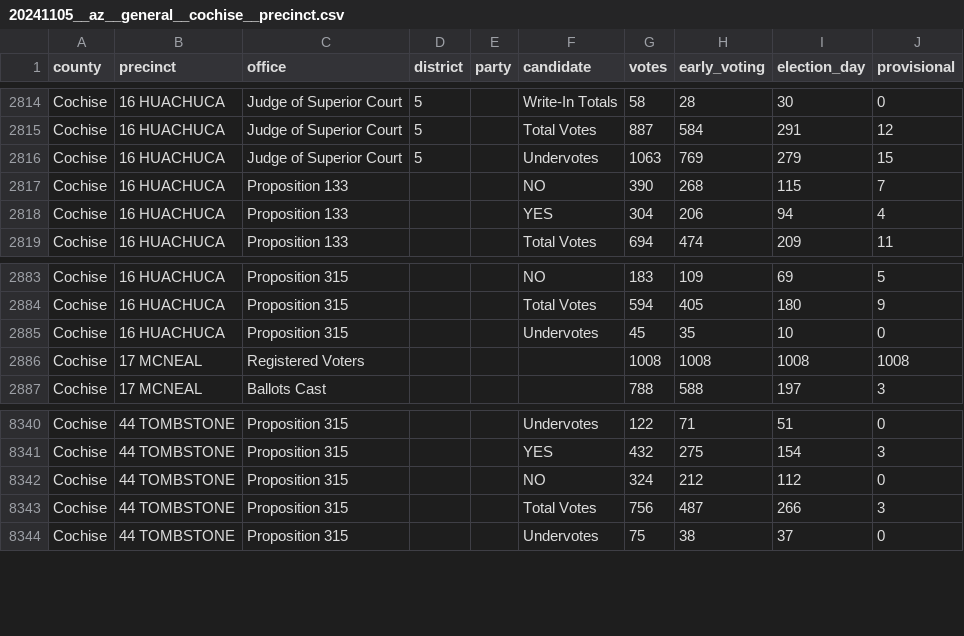
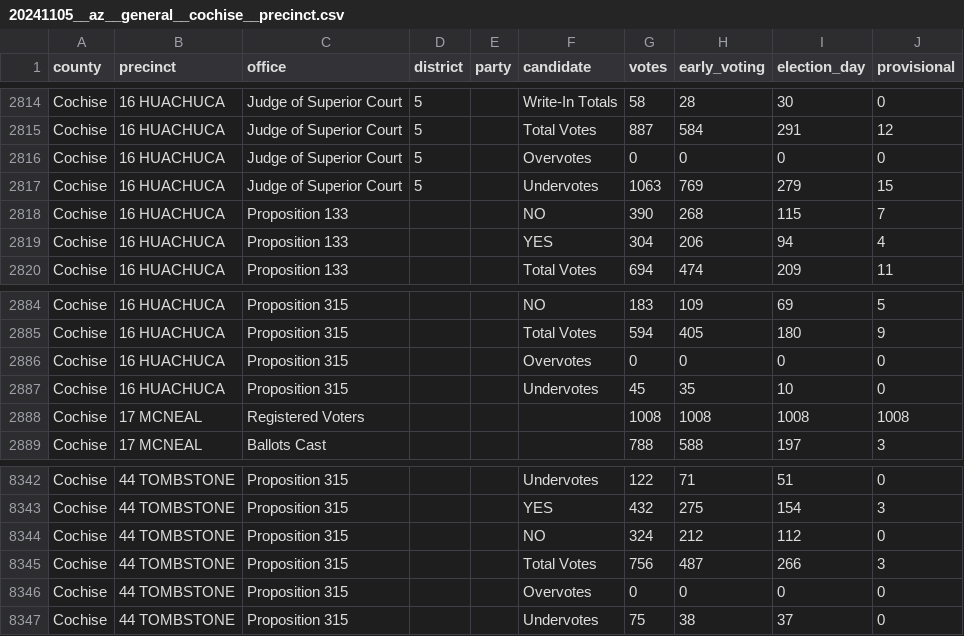
Before and after one commit to openelections/openelections-data-az, a CSV file: 2024/General/20241105__az__general__cochise__precinct.csv, drawn as a sheet; only a part is shown, gaps mark what is left out; the diff names each change by its address in the sheet, - before the commit and + after, or states it on an @@ line.

```diff
--- a/2024/General/20241105__az__general__cochise__precinct.csv
+++ b/2024/General/20241105__az__general__cochise__precinct.csv
+row 2816: Cochise | 16 HUACHUCA | Judge of Superior Court | 5 |  | Overvotes | 0 | 0 | 0 | 0
+row 2886: Cochise | 16 HUACHUCA | Proposition 315 |  |  | Overvotes | 0 | 0 | 0 | 0
+row 8346: Cochise | 44 TOMBSTONE | Proposition 315 |  |  | Overvotes | 0 | 0 | 0 | 0
```
Also changed, not shown: 2020/counties/20201103__az__general__navajo__precinct.csv, 2024/General/20241105__az__general__coconino__precinct.csv, 4 other files.
